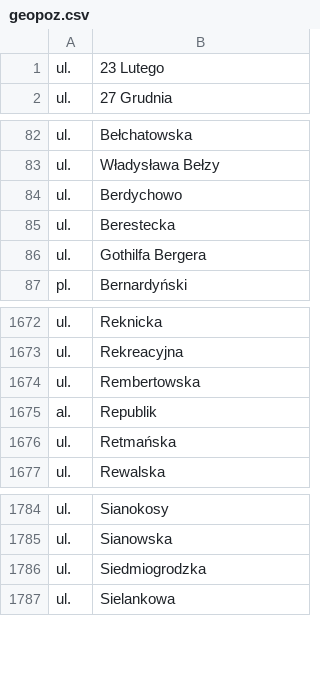
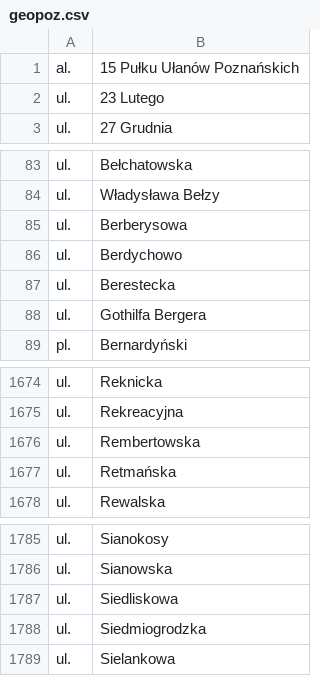
Before and after one commit to macbre/pyrabot, a CSV file: sources/geopoz.csv, drawn as a sheet; only a part is shown, gaps mark what is left out; removed rows and columns are numbered as before the commit, all else as after; the diff names each change by its address in the sheet, - before the commit and + after, or states it on an @@ line.

Commit message:
geopoz: nowe dane
+al.	15 Pułku Ułanów Poznańskich
+ul.	Berberysowa
+ul.	Siedliskowa

```diff
--- a/sources/geopoz.csv
+++ b/sources/geopoz.csv
+row 1: al. | 15 Pułku Ułanów Poznańskich
+row 85: ul. | Berberysowa
-row 1675: al. | Republik
+row 1787: ul. | Siedliskowa
```
Also changed, not shown: 2 other files.
